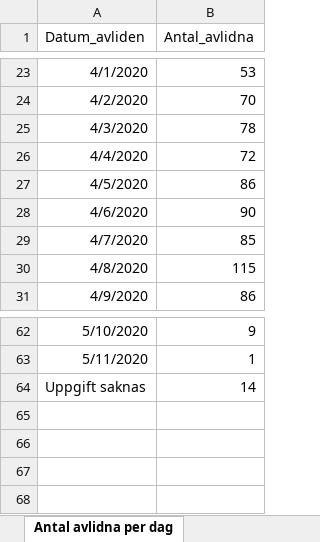
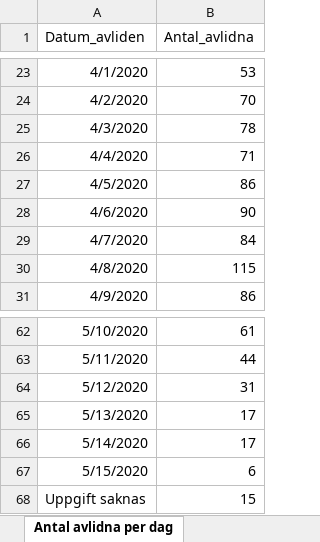
Before and after one commit to szymczakpau/covid19_Sweden, an Excel workbook: data/Folkhalsomyndigheten_Covid19.xlsx, sheet Antal avlidna per dag, drawn as a sheet; only a part is shown, gaps mark what is left out; values as stored, in another font and other column widths than the file's, no borders; addresses are those after the commit; the diff covers the shown part only; the diff names each change by its address in the sheet, - before the commit and + after, or states it on an @@ line.

```diff
--- a/data/Folkhalsomyndigheten_Covid19.xlsx (sheet Antal avlidna per dag)
+++ b/data/Folkhalsomyndigheten_Covid19.xlsx (sheet Antal avlidna per dag)
-B26 (Antal_avlidna): 72
+B26 (Antal_avlidna): 71
-B29 (Antal_avlidna): 85
+B29 (Antal_avlidna): 84
-B62 (Antal_avlidna): 9
+B62 (Antal_avlidna): 61
-B63 (Antal_avlidna): 1
+B63 (Antal_avlidna): 44
+row 64: 5/12/2020 | 31
+row 65: 5/13/2020 | 17
+row 66: 5/14/2020 | 17
+row 67: 5/15/2020 | 6
-B68 (Antal_avlidna): 14
+B68 (Antal_avlidna): 15
```
Also changed, not shown: 23 edited cells elsewhere in this sheet, sheet Antal per dag region, sheet Totalt antal per region, sheet Antal intensivvårdade per dag, sheet Totalt antal per åldersgrupp, sheet Totalt antal per kön, other sheet tabs, 55 other files.
